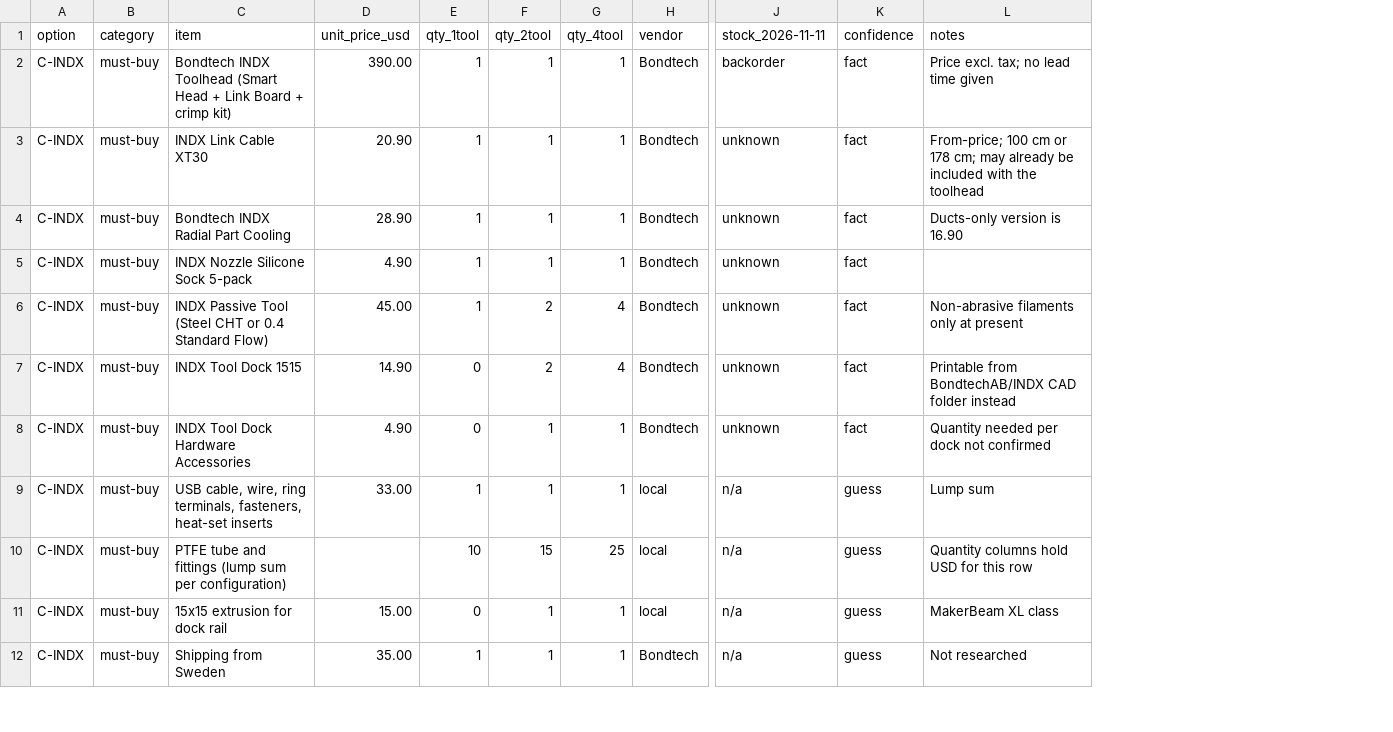
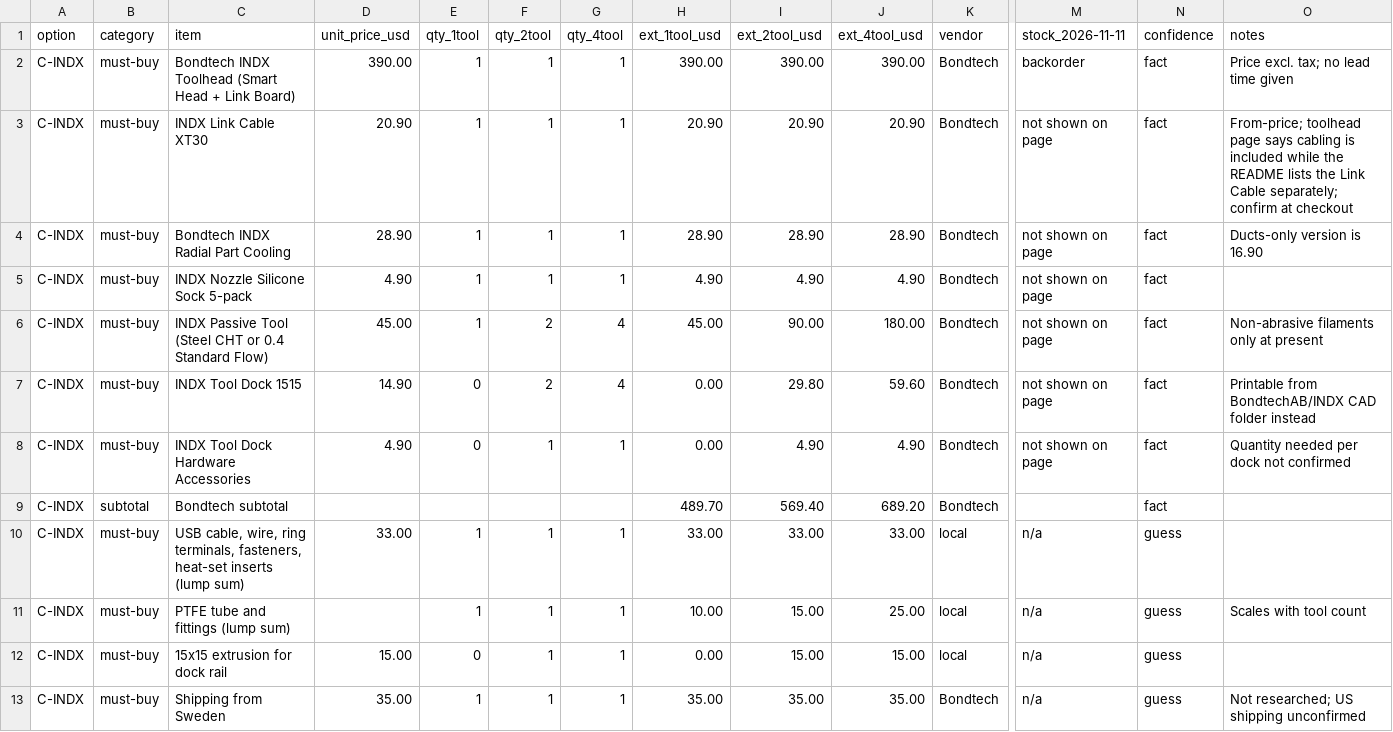
Before and after one commit to Jordan-Edwards/Jordan-Edwards.github.io, a CSV file: k2-toolchanger/bom.csv, drawn as a sheet; only a part is shown, gaps mark what is left out; addresses are those after the commit; rows hold the shown columns only; the diff covers the shown part only; the diff names each change by its address in the sheet, - before the commit and + after, or states it on an @@ line.

```diff
--- a/k2-toolchanger/bom.csv
+++ b/k2-toolchanger/bom.csv
+column H (ext_1tool_usd), rows 2-8: 390.00 | 20.90 | 28.90 | 4.90 | 45.00 | 0.00 | 0.00; rows 10-13: 33.00 | 10.00 | 0.00 | 35.00
+column I (ext_2tool_usd), rows 2-8: 390.00 | 20.90 | 28.90 | 4.90 | 90.00 | 29.80 | 4.90; rows 10-13: 33.00 | 15.00 | 15.00 | 35.00
+column J (ext_4tool_usd), rows 2-8: 390.00 | 20.90 | 28.90 | 4.90 | 180.00 | 59.60 | 4.90; rows 10-13: 33.00 | 25.00 | 15.00 | 35.00
-C2 (item): …+ Link Board + crimp kit)
+C2 (item): …+ Link Board)
-M3:M8 (stock_2026-11-11): unknown
+M3:M8 (stock_2026-11-11): not shown on page
-O3 (notes): From-price; 100 cm or 178 cm; may already be included with the toolhead
+O3 (notes): From-price; toolhead page says cabling is included while the README lists the Link Cable separately; confirm at checkout
+row 9: C-INDX | subtotal | Bondtech subtotal |  |  |  |  | 489.70 | 569.40 | 689.20 | Bondtech |  | fact
-C10 (item): …heat-set inserts
+C10 (item): …heat-set inserts (lump sum)
-O10 (notes): Lump sum
+O10 (notes): (empty)
-C11 (item): PTFE tube and fittings (lump sum per configuration)
+C11 (item): PTFE tube and fittings (lump sum)
-E11 (qty_1tool): 10
+E11 (qty_1tool): 1
-F11 (qty_2tool): 15
+F11 (qty_2tool): 1
-G11 (qty_4tool): 25
+G11 (qty_4tool): 1
-O11 (notes): Quantity columns hold USD for this row
+O11 (notes): Scales with tool count
-O12 (notes): MakerBeam XL class
+O12 (notes): (empty)
-O13 (notes): Not researched
+O13 (notes): Not researched; US shipping unconfirmed
```
Also changed, not shown: 3 added rows and 12 edited cells elsewhere in this file, 1 other file.
